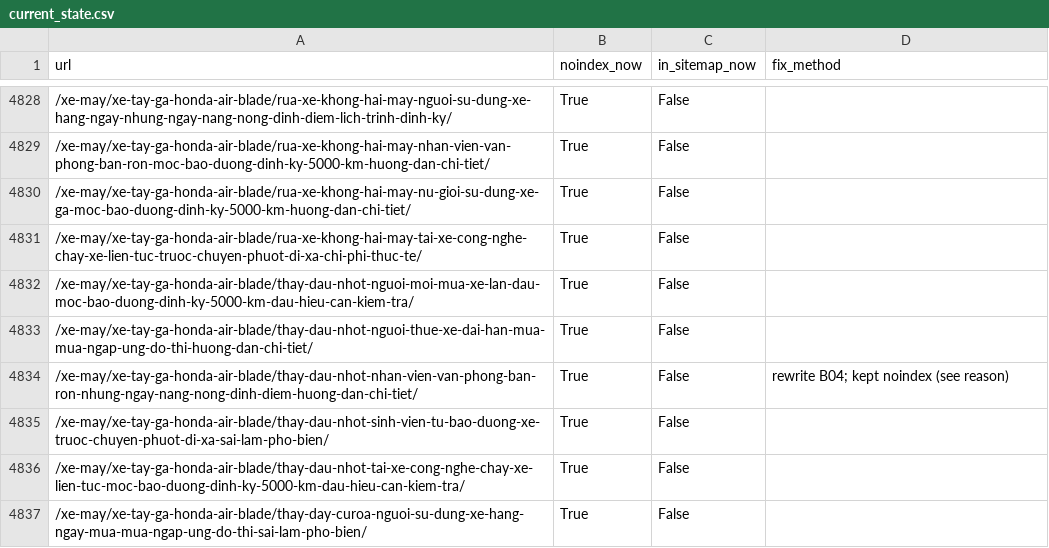
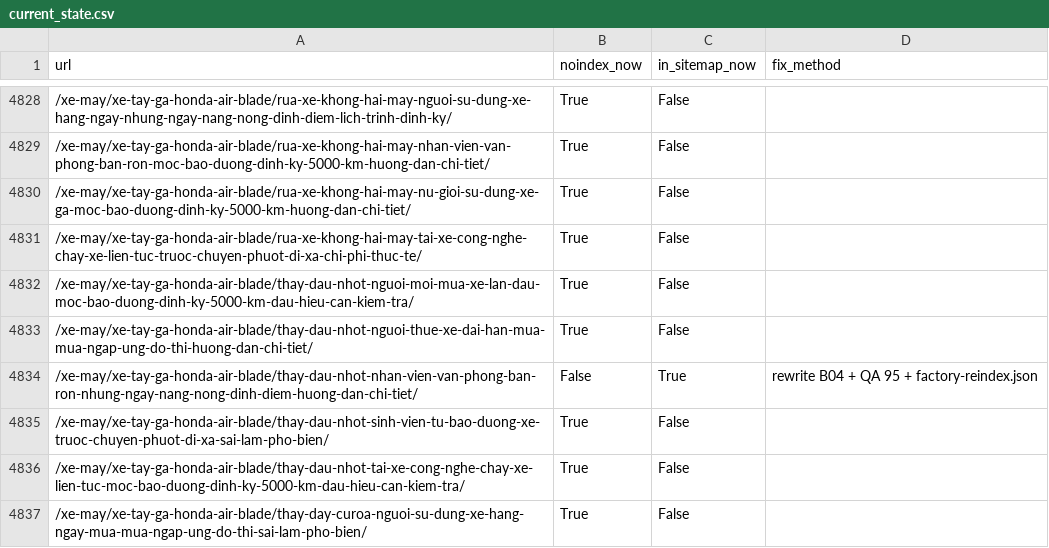
Before and after one commit to Rent-Bike-Hanoi/thuha, a CSV file: reports/seo-recovery/data/current_state.csv, drawn as a sheet; only a part is shown, gaps mark what is left out; the diff covers the shown part only.

```diff
--- a/reports/seo-recovery/data/current_state.csv
+++ b/reports/seo-recovery/data/current_state.csv
@@ -4833,3 +4833,3 @@ url,noindex_now,in_sitemap_now,fix_method
 /xe-may/xe-tay-ga-honda-air-blade/thay-dau-nhot-nguoi-thue-xe-dai-han-mua-mua-ngap-ung-do-thi-huong-dan-chi-tiet/,True,False,
-/xe-may/xe-tay-ga-honda-air-blade/thay-dau-nhot-nhan-vien-van-phong-ban-ron-nhung-ngay-nang-nong-dinh-diem-huong-dan-chi-tiet/,True,False,rewrite B04; kept noindex (see reason)
+/xe-may/xe-tay-ga-honda-air-blade/thay-dau-nhot-nhan-vien-van-phong-ban-ron-nhung-ngay-nang-nong-dinh-diem-huong-dan-chi-tiet/,False,True,rewrite B04 + QA 95 + factory-reindex.json
 /xe-may/xe-tay-ga-honda-air-blade/thay-dau-nhot-sinh-vien-tu-bao-duong-xe-truoc-chuyen-phuot-di-xa-sai-lam-pho-bien/,True,False,
```
Also changed, not shown: 70 edited cells elsewhere in this file, 9 other files.
